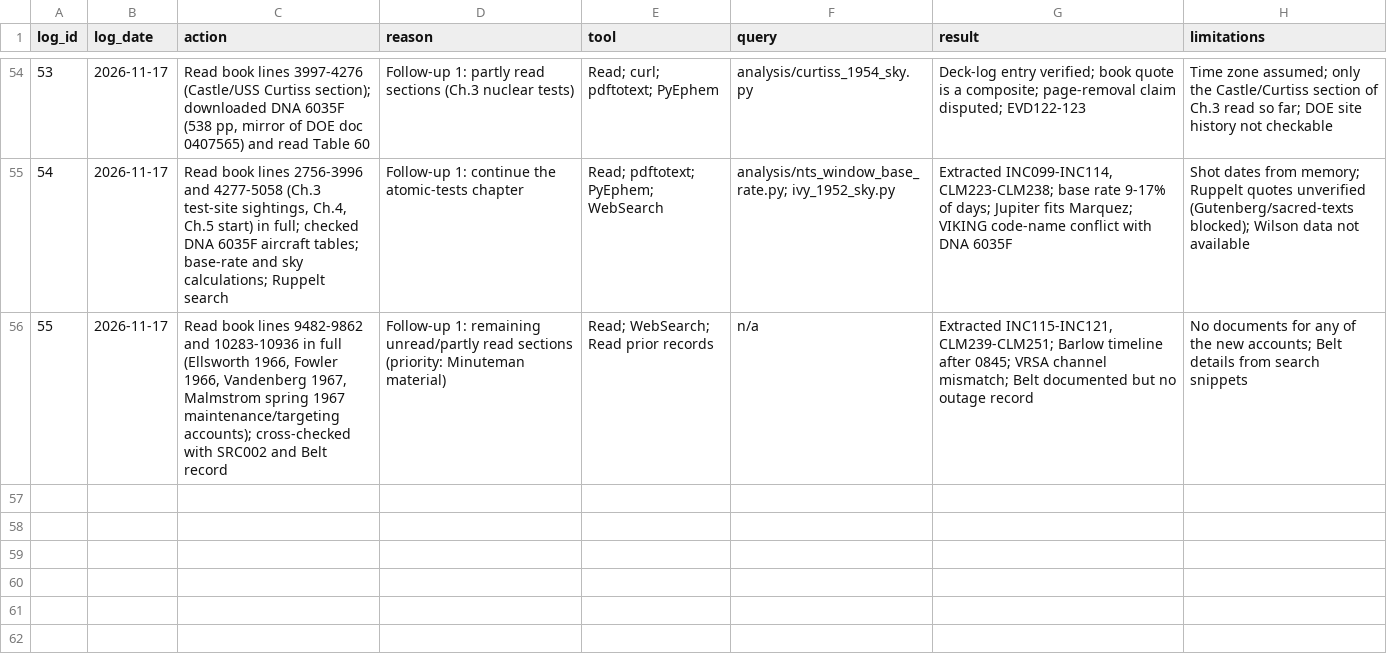
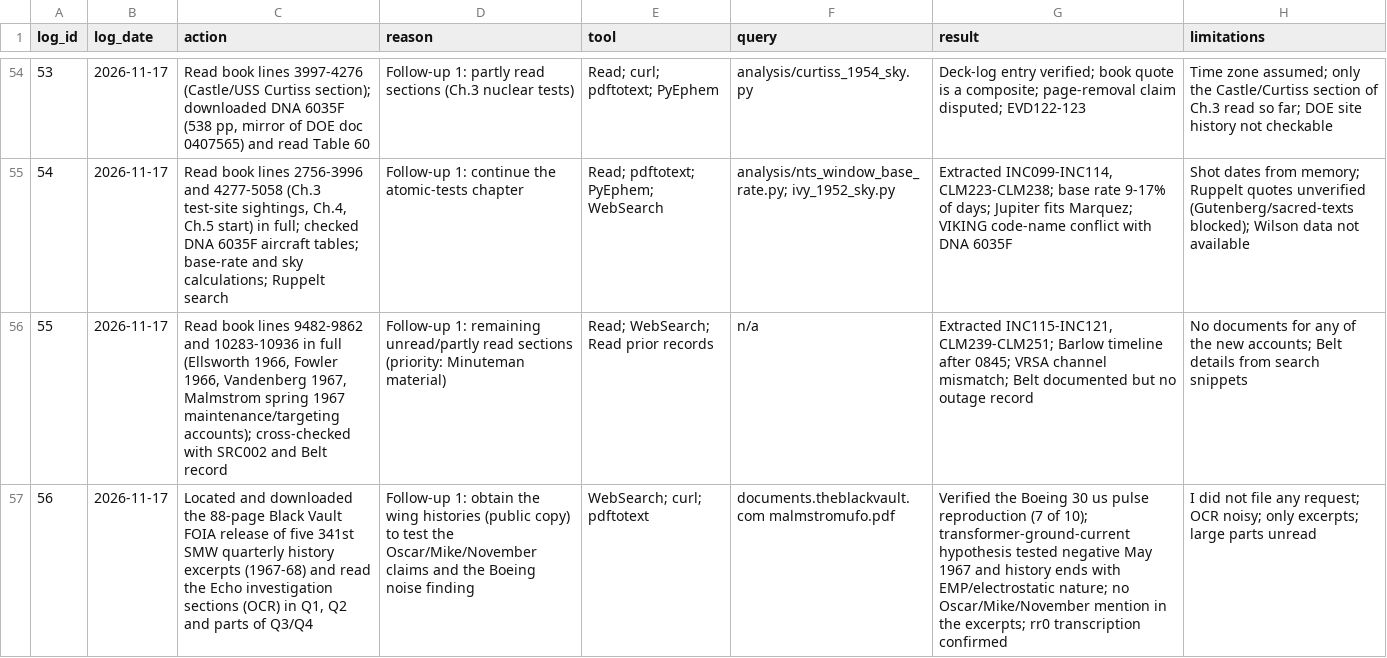
Before and after one commit to l0ophole/book-research, a CSV file: research/database/csv/Research_Log.csv, drawn as a sheet; only a part is shown, gaps mark what is left out; the diff names each change by its address in the sheet, - before the commit and + after, or states it on an @@ line.

```diff
--- a/research/database/csv/Research_Log.csv
+++ b/research/database/csv/Research_Log.csv
+row 57: 56 | 2026-11-17 | Located and downloaded the 88-page Black Vault FOIA release of five 341st SMW quarterly history excerpts (1967-68) and read the Echo investigation sections (OCR) in Q1, Q2 and parts of Q3/Q4 | Follow-up 1: obtain the wing histories (public copy) to test the Oscar/Mike/November claims and the Boeing noise finding | WebSearch; curl; pdftotext | documents.theblackvault.com malmstromufo.pdf | Verified the Boeing 30 us pulse reproduction (7 of 10); transformer-ground-current hypothesis tested negative May 1967 and history ends with EMP/electrostatic nature; no Oscar/Mike/November mention in the excerpts; rr0 transcription confirmed | I did not file any request; OCR noisy; only excerpts; large parts unread
```
Also changed, not shown: research/database/csv/Claims.csv, research/database/csv/Document_Claim_Links.csv, 25 other files.
